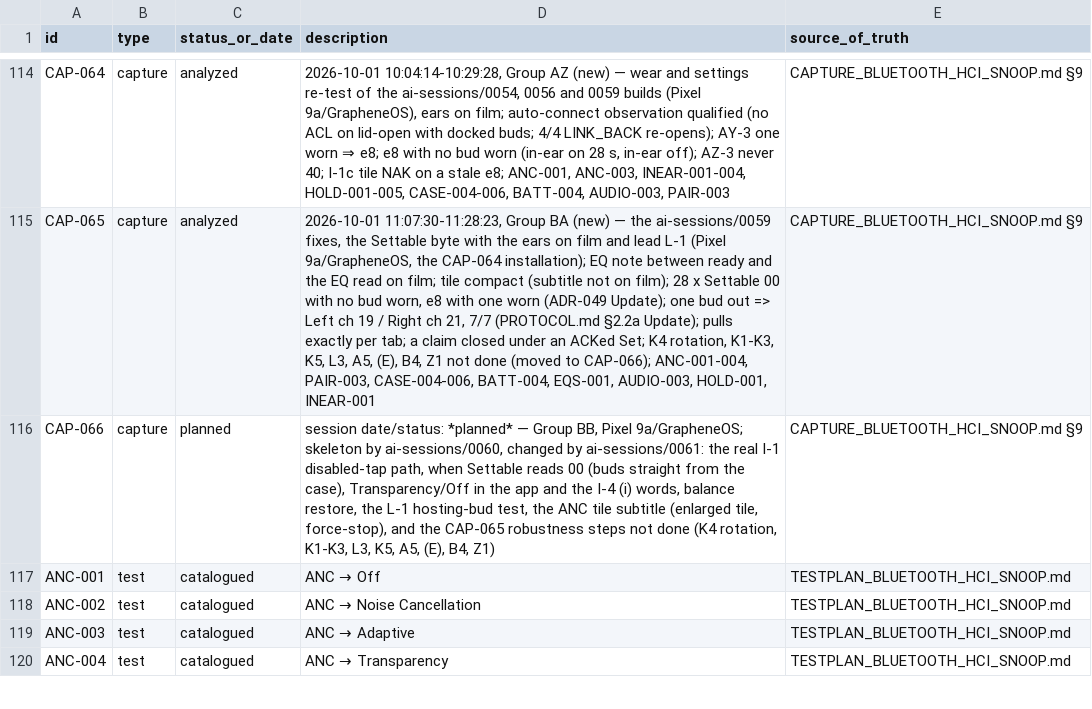
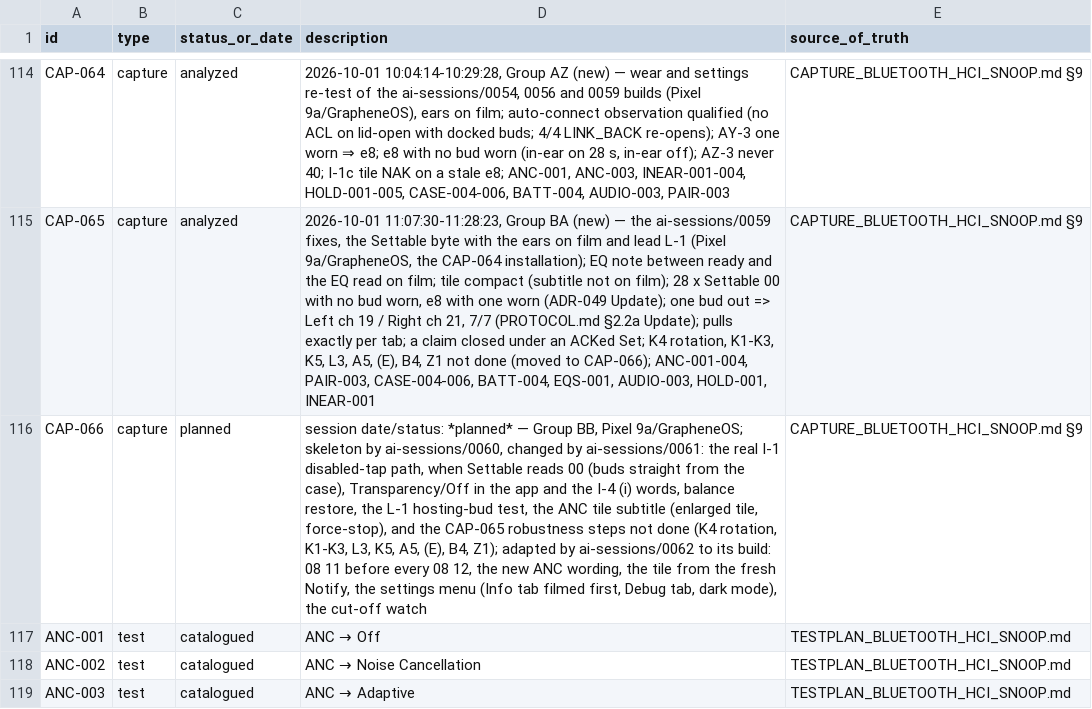
Before and after one commit to tedsluis/opencontrolpixelbudspro2, a CSV file: id_registry.csv, drawn as a sheet; only a part is shown, gaps mark what is left out; the shorter side is filled out with more unchanged rows; the diff names each change by its address in the sheet, - before the commit and + after, or states it on an @@ line.

```diff
--- a/id_registry.csv
+++ b/id_registry.csv
-D116 (description): …(E), B4, Z1)
+D116 (description): …(E), B4, Z1); adapted by ai-sessions/0062 to its build: 08 11 before every 08 12, the new ANC wording, the tile from the fresh Notify, the settings menu (Info tab filmed first, Debug tab, dark mode), the cut-off watch
```
Also changed, not shown: 11 other files.
